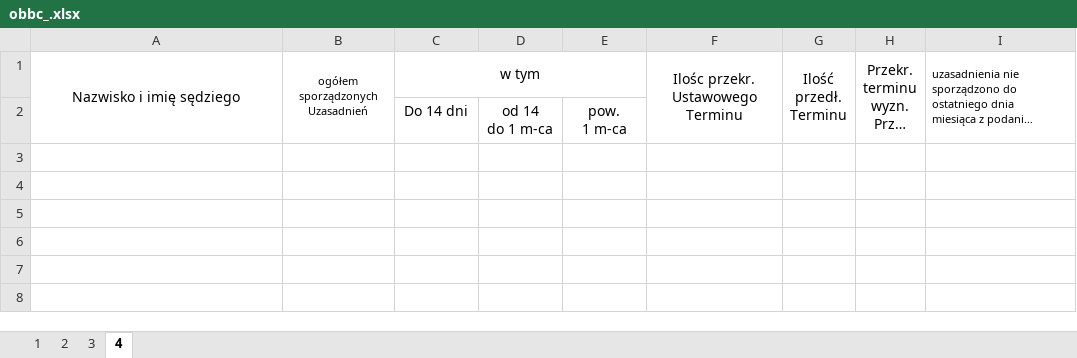
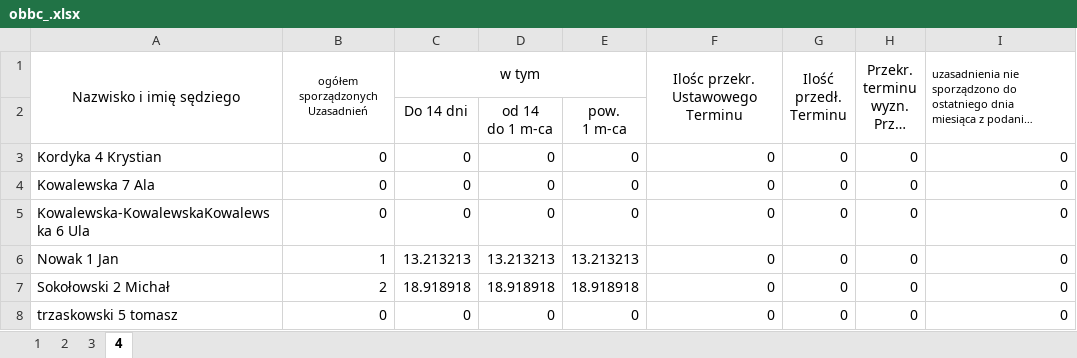
Before and after one commit to RolandSkowronek1972/statystyki, an Excel workbook: Statystyki_2018/Template/obbc_.xlsx, sheet 4, drawn as a sheet; long unchanged cells end in …; values as stored, in another font and other column widths than the file's, no borders; the diff names each change by its address in the sheet, - before the commit and + after, or states it on an @@ line.

```diff
--- a/Statystyki_2018/Template/obbc_.xlsx (sheet 4)
+++ b/Statystyki_2018/Template/obbc_.xlsx (sheet 4)
+row 3: Kordyka 4 Krystian | 0 | 0 | 0 | 0 | 0 | 0 | 0 | 0
+row 4: Kowalewska 7 Ala | 0 | 0 | 0 | 0 | 0 | 0 | 0 | 0
+row 5: Kowalewska-KowalewskaKowalewska 6 Ula | 0 | 0 | 0 | 0 | 0 | 0 | 0 | 0
+row 6: Nowak 1 Jan | 1 | 13.213213 | 13.213213 | 13.213213 | 0 | 0 | 0 | 0
+row 7: Sokołowski 2 Michał | 2 | 18.918918 | 18.918918 | 18.918918 | 0 | 0 | 0 | 0
+row 8: trzaskowski 5 tomasz | 0 | 0 | 0 | 0 | 0 | 0 | 0 | 0
```
Also changed, not shown: sheet 1, sheet 3, sheet 2, Statystyki_2018/Template/obbp_.xlsx, Statystyki_2018/Template/obbr_.xlsx, 28 other files.
